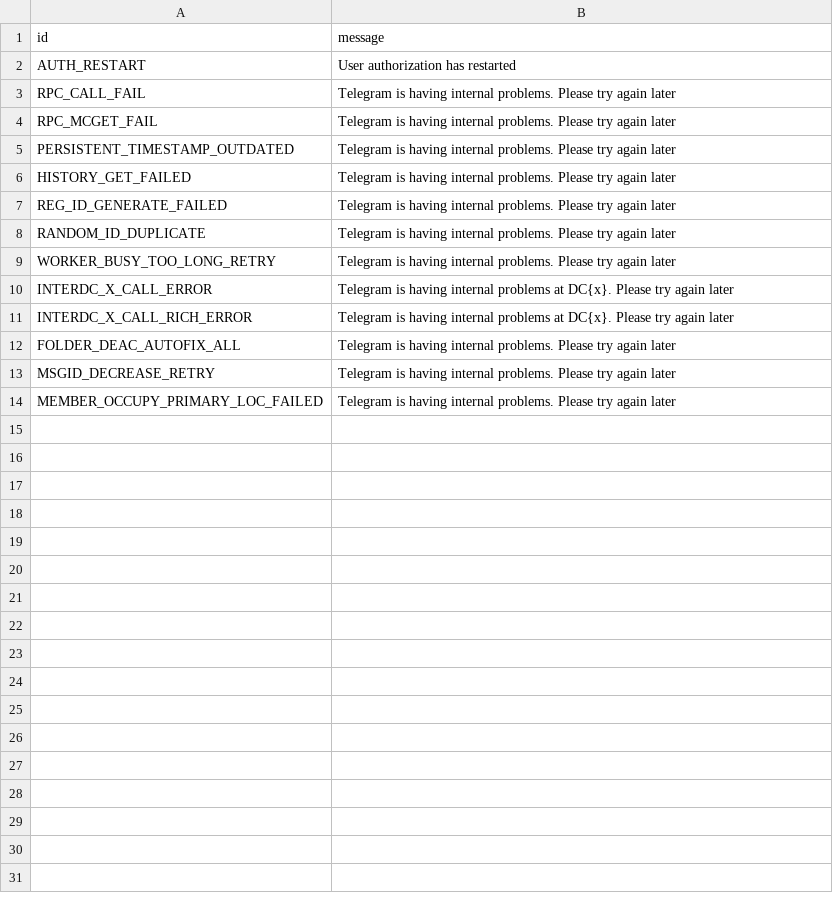
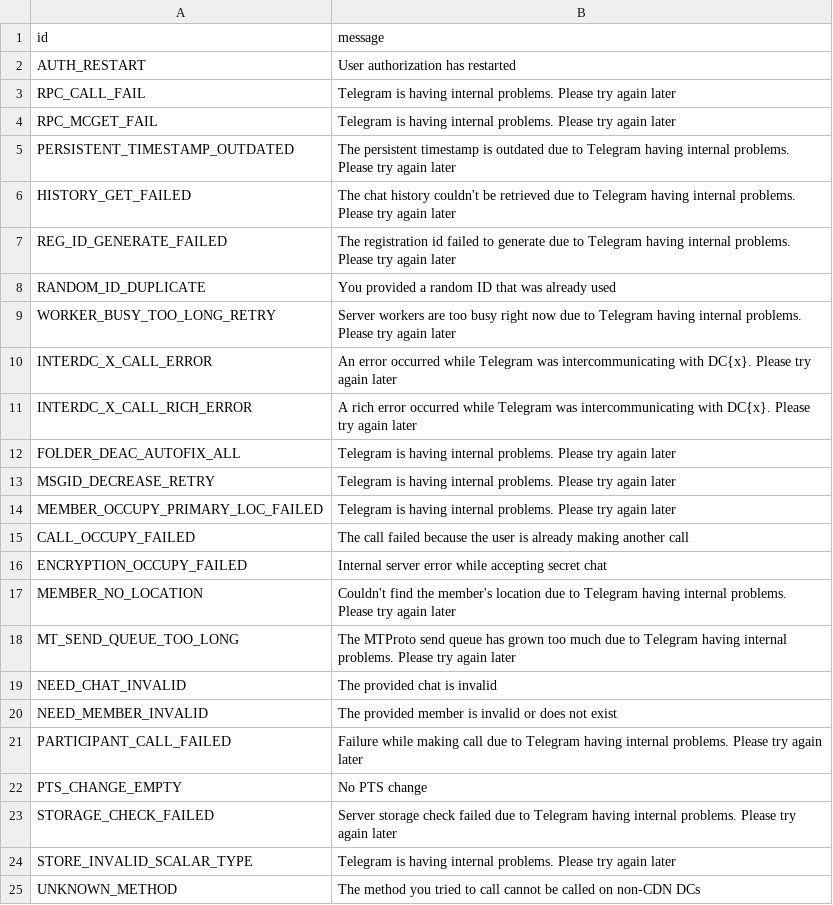
Before and after one commit to kastaid/pyrogramv2, a TSV file: compiler/error/source/500_INTERNAL_SERVER_ERROR.tsv, drawn as a sheet.

Commit message:
Add extra errors

```diff
--- a/compiler/error/source/500_INTERNAL_SERVER_ERROR.tsv
+++ b/compiler/error/source/500_INTERNAL_SERVER_ERROR.tsv
@@ -4,9 +4,9 @@ RPC_CALL_FAIL	Telegram is having internal problems. Please try again later
 RPC_MCGET_FAIL	Telegram is having internal problems. Please try again later
-PERSISTENT_TIMESTAMP_OUTDATED	Telegram is having internal problems. Please try again later
-HISTORY_GET_FAILED	Telegram is having internal problems. Please try again later
-REG_ID_GENERATE_FAILED	Telegram is having internal problems. Please try again later
-RANDOM_ID_DUPLICATE	Telegram is having internal problems. Please try again later
-WORKER_BUSY_TOO_LONG_RETRY	Telegram is having internal problems. Please try again later
-INTERDC_X_CALL_ERROR	Telegram is having internal problems at DC{x}. Please try again later
-INTERDC_X_CALL_RICH_ERROR	Telegram is having internal problems at DC{x}. Please try again later
+PERSISTENT_TIMESTAMP_OUTDATED	The persistent timestamp is outdated due to Telegram having internal problems. Please try again later
+HISTORY_GET_FAILED	The chat history couldn't be retrieved due to Telegram having internal problems. Please try again later
+REG_ID_GENERATE_FAILED	The registration id failed to generate due to Telegram having internal problems. Please try again later
+RANDOM_ID_DUPLICATE	You provided a random ID that was already used
+WORKER_BUSY_TOO_LONG_RETRY	Server workers are too busy right now due to Telegram having internal problems. Please try again later
+INTERDC_X_CALL_ERROR	An error occurred while Telegram was intercommunicating with DC{x}. Please try again later
+INTERDC_X_CALL_RICH_ERROR	A rich error occurred while Telegram was intercommunicating with DC{x}. Please try again later
 FOLDER_DEAC_AUTOFIX_ALL	Telegram is having internal problems. Please try again later
@@ -14 +14,12 @@ MSGID_DECREASE_RETRY	Telegram is having internal problems. Please try again late
 MEMBER_OCCUPY_PRIMARY_LOC_FAILED	Telegram is having internal problems. Please try again later
+CALL_OCCUPY_FAILED	The call failed because the user is already making another call
+ENCRYPTION_OCCUPY_FAILED	Internal server error while accepting secret chat
+MEMBER_NO_LOCATION	Couldn't find the member's location due to Telegram having internal problems. Please try again later
+MT_SEND_QUEUE_TOO_LONG	The MTProto send queue has grown too much due to Telegram having internal problems. Please try again later
+NEED_CHAT_INVALID	The provided chat is invalid
+NEED_MEMBER_INVALID	The provided member is invalid or does not exist
+PARTICIPANT_CALL_FAILED	Failure while making call due to Telegram having internal problems. Please try again later
+PTS_CHANGE_EMPTY	No PTS change
+STORAGE_CHECK_FAILED	Server storage check failed due to Telegram having internal problems. Please try again later
+STORE_INVALID_SCALAR_TYPE	Telegram is having internal problems. Please try again later
+UNKNOWN_METHOD	The method you tried to call cannot be called on non-CDN DCs
```
Also changed, not shown: compiler/error/source/303_SEE_OTHER.tsv, compiler/error/source/401_UNAUTHORIZED.tsv, 4 other files.
